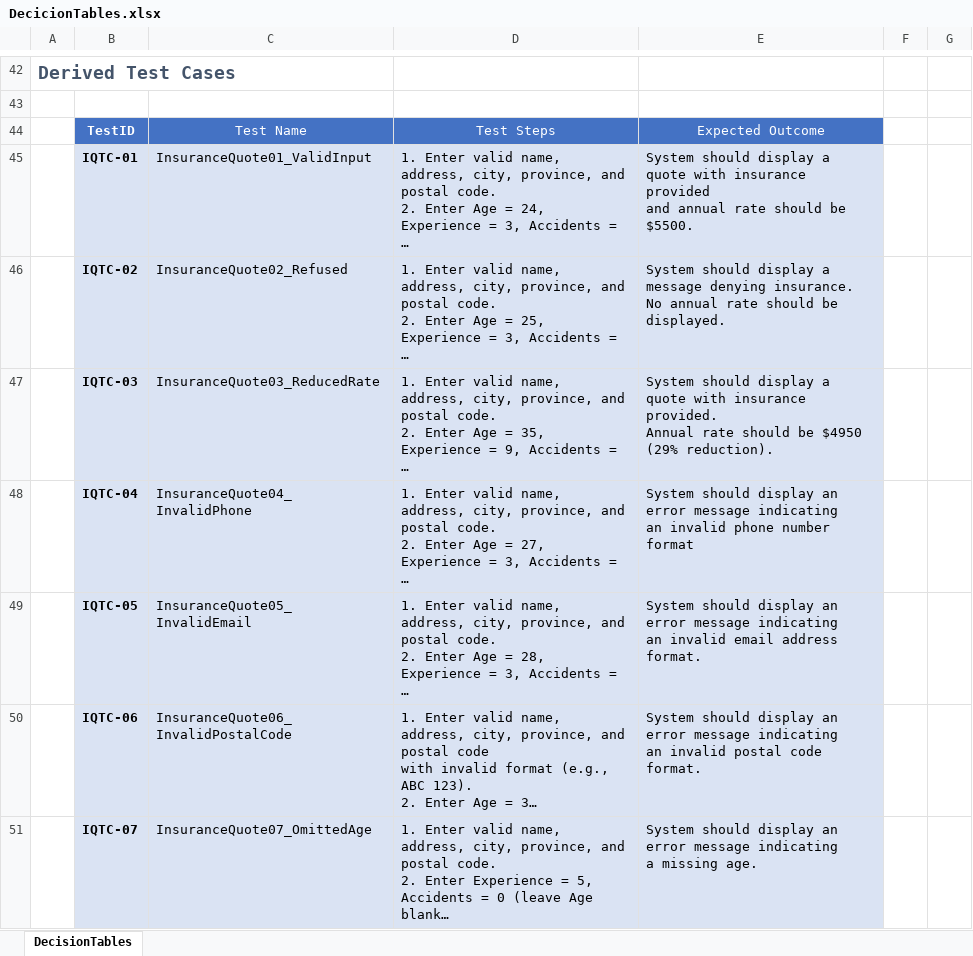
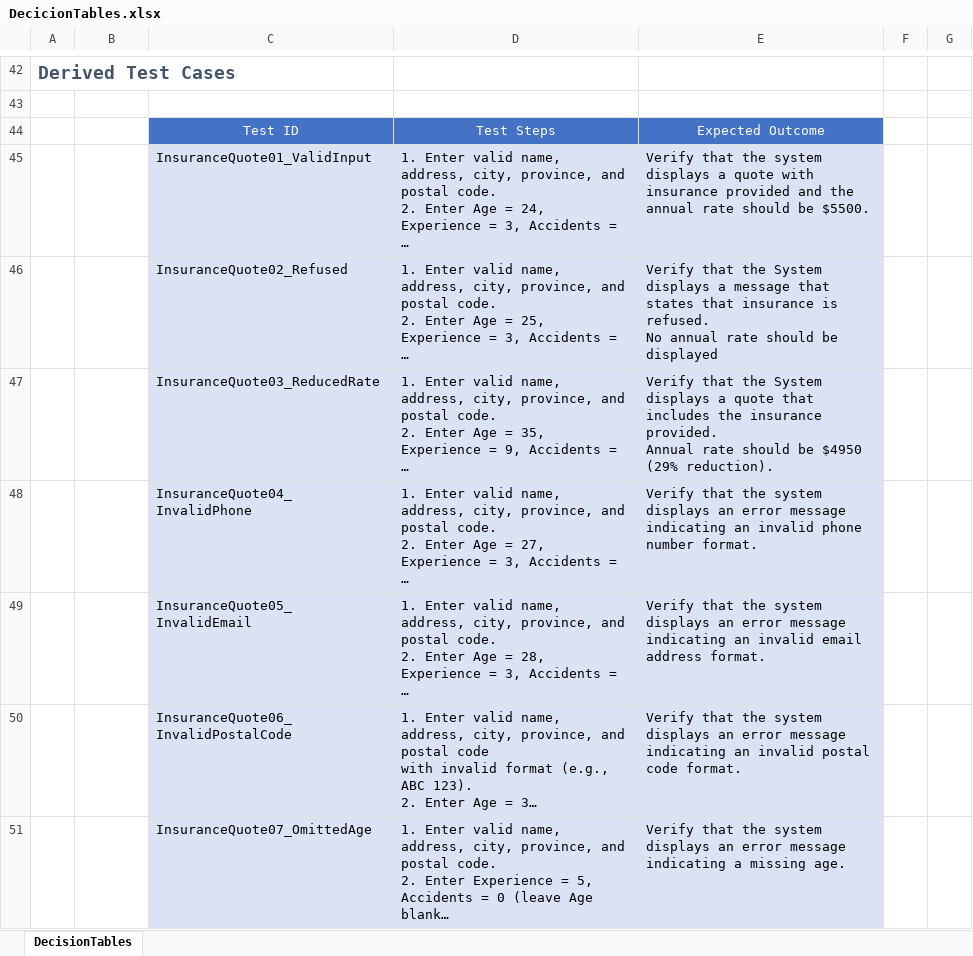
Before and after one commit to AmarK-007/SoftwareQuality-Assignment-4-AutomationFunctionalTesting, an Excel workbook: DecicionTables.xlsx, sheet DecisionTables, drawn as a sheet; only a part is shown, gaps mark what is left out; long unchanged cells end in …; values as stored, in another font and other column widths than the file's, no borders; table styles not drawn; ↵ is a line break in a cell; the diff covers the shown part only; the diff names each change by its address in the sheet, - before the commit and + after, or states it on an @@ line.

Commit message:
Updated/Modified Excel sheet and Added Docx file

```diff
--- a/DecicionTables.xlsx (sheet DecisionTables)
+++ b/DecicionTables.xlsx (sheet DecisionTables)
-B44: TestID
+B44: (empty)
-B44 fill: #4472C4
+B44 fill: none
-C44: Test Name
+C44: Test ID
-B45: IQTC-01
+B45: (empty)
-B45:B51 fill: #DAE3F3
+B45:B51 fill: none
-E45: System should display a quote with insurance provided ↵ and annual rate…
+E45: Verify that the system displays a quote with insurance provided and the annual rate…
-B46: IQTC-02
+B46: (empty)
-E46: System should display a message denying insurance. ↵ No annual rate should be displayed.
+E46: Verify that the System displays a message that states that insurance is refused. ↵ No annual rate should be displayed
-B47: IQTC-03
+B47: (empty)
-E47: System should display a quote with insurance provided.…
+E47: Verify that the System displays a quote that includes the insurance provided.…
-B48: IQTC-04
+B48: (empty)
-E48: System should display an error message indicating ↵ an invalid phone number format
+E48: Verify that the system displays an error message indicating an invalid phone number format.
-B49: IQTC-05
+B49: (empty)
-E49: System should display an error…
+E49: Verify that the system displays an error…
-B50: IQTC-06
+B50: (empty)
-E50: System should display an error…
+E50: Verify that the system displays an error…
-B51: IQTC-07
+B51: (empty)
-E51: System should display an error…
+E51: Verify that the system displays an error…
```
Also changed, not shown: 16 edited cells and cell formats elsewhere in this sheet, 5 other files.
